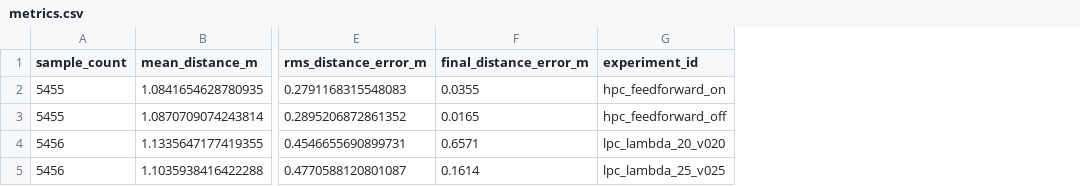
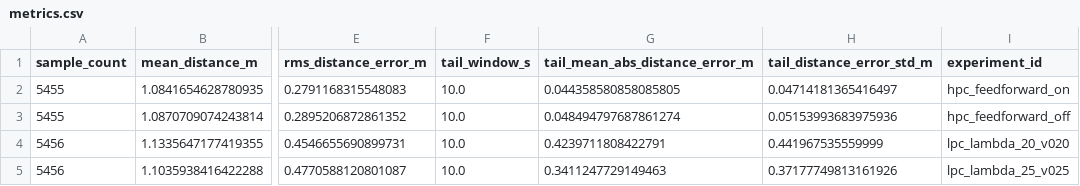
Before and after one commit to Davin-Liang/homo-ctrl-multirobot-ros2, a CSV file: docs/reports/2026-09-15-real-robot-tracking/metrics.csv, drawn as a sheet; only a part is shown, gaps mark what is left out; removed rows and columns are numbered as before the commit, all else as after; the diff names each change by its address in the sheet, - before the commit and + after, or states it on an @@ line.

```diff
--- a/docs/reports/2026-09-15-real-robot-tracking/metrics.csv
+++ b/docs/reports/2026-09-15-real-robot-tracking/metrics.csv
-column F (final_distance_error_m), rows 2-5: 0.0355 | 0.0165 | 0.6571 | 0.1614
+column F (tail_window_s), rows 2-5: all 10.0
+column G (tail_mean_abs_distance_error_m), rows 2-5: 0.044358580858085805 | 0.048494797687861274 | 0.4239711808422791 | 0.3411247729149463
+column H (tail_distance_error_std_m), rows 2-5: 0.04714181365416497 | 0.05153993683975936 | 0.441967535559999 | 0.37177749813161926
```
Also changed, not shown: 3 other files.
